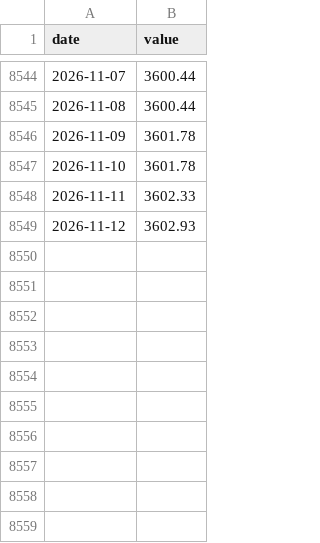
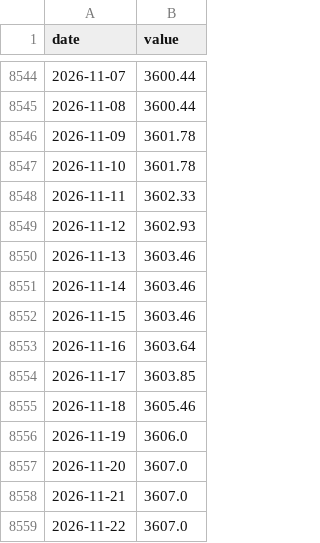
Before and after one commit to ZorigoKH/tugrik, a CSV file: data/bom_usdmnt_daily.csv, drawn as a sheet; only a part is shown, gaps mark what is left out.

```diff
--- a/data/bom_usdmnt_daily.csv
+++ b/data/bom_usdmnt_daily.csv
@@ -8549 +8549,11 @@ date,value
 2026-11-12,3602.93
+2026-11-13,3603.46
+2026-11-14,3603.46
+2026-11-15,3603.46
+2026-11-16,3603.64
+2026-11-17,3603.85
+2026-11-18,3605.46
+2026-11-19,3606.0
+2026-11-20,3607.0
+2026-11-21,3607.0
+2026-11-22,3607.0
```
Also changed, not shown: data/imf_cpi_mom.csv, data/imf_cpi_yoy.csv, 9 other files.
